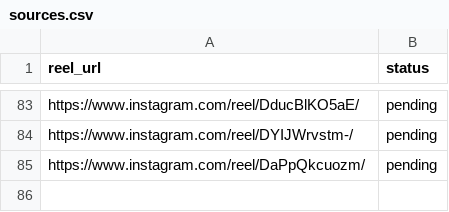
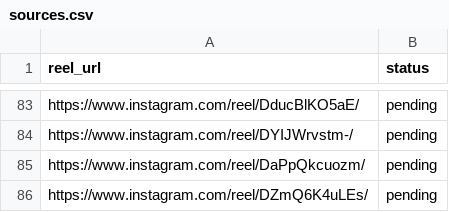
Before and after one commit to rjydly/ballity.tv, a CSV file: sources.csv, drawn as a sheet; only a part is shown, gaps mark what is left out; the diff names each change by its address in the sheet, - before the commit and + after, or states it on an @@ line.

Commit message:
Add reel DZmQ6K4uLEs to Ballity queue [skip ci]

```diff
--- a/sources.csv
+++ b/sources.csv
+row 86: https://www.instagram.com/reel/DZmQ6K4uLEs/ | pending
```
